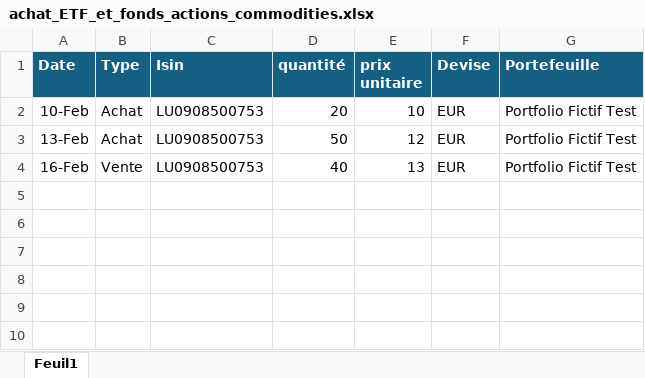
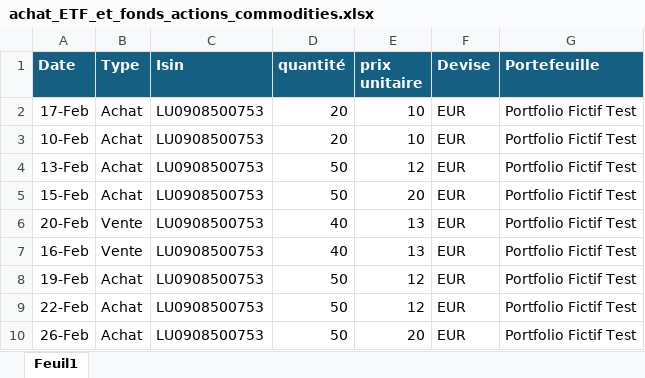
Before and after one commit to lecocqsebastien1974/Portfolio, an Excel workbook: achat_ETF_et_fonds_actions_commodities.xlsx, sheet Feuil1, drawn as a sheet; values as stored, in another font and other column widths than the file's, no borders; the diff names each change by its address in the sheet, - before the commit and + after, or states it on an @@ line.

```diff
--- a/achat_ETF_et_fonds_actions_commodities.xlsx (sheet Feuil1)
+++ b/achat_ETF_et_fonds_actions_commodities.xlsx (sheet Feuil1)
+row 2: 17-Feb | Achat | LU0908500753 | 20 | 10 | EUR | Portfolio Fictif Test
+row 5: 15-Feb | Achat | LU0908500753 | 50 | 20 | EUR | Portfolio Fictif Test
+row 6: 20-Feb | Vente | LU0908500753 | 40 | 13 | EUR | Portfolio Fictif Test
+row 8: 19-Feb | Achat | LU0908500753 | 50 | 12 | EUR | Portfolio Fictif Test
+row 9: 22-Feb | Achat | LU0908500753 | 50 | 12 | EUR | Portfolio Fictif Test
+row 10: 26-Feb | Achat | LU0908500753 | 50 | 20 | EUR | Portfolio Fictif Test
```
Also changed, not shown: 11 other files.
